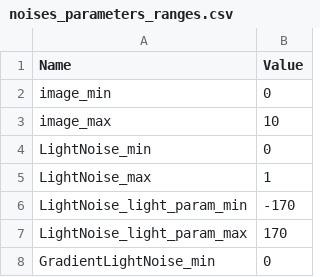
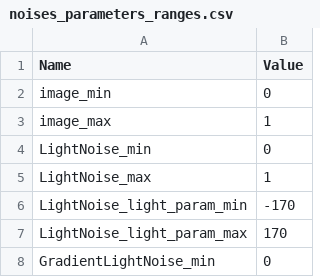
Before and after one commit to Ruhallah93/LicencePlate, a CSV file: synthetic_plates/utils/noise/noises_parameters_ranges.csv, drawn as a sheet; only a part is shown.

Commit message:
- Generating Licence Plates with predefined noise vectors. - Saving applied noise transformation with image name. - Constraining minimum and maximum noise values from the CSV file. - Enabling the possibility of labeling noise vectors with Correct and Corrupt.

```diff
--- a/synthetic_plates/utils/noise/noises_parameters_ranges.csv
+++ b/synthetic_plates/utils/noise/noises_parameters_ranges.csv
@@ -2,3 +2,3 @@
 image_min,0
-image_max,10
+image_max,1
 LightNoise_min,0
```
Also changed, not shown: 12 other files.
